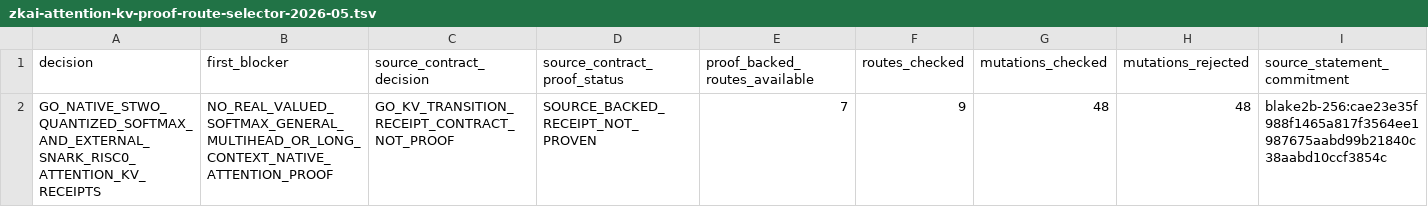
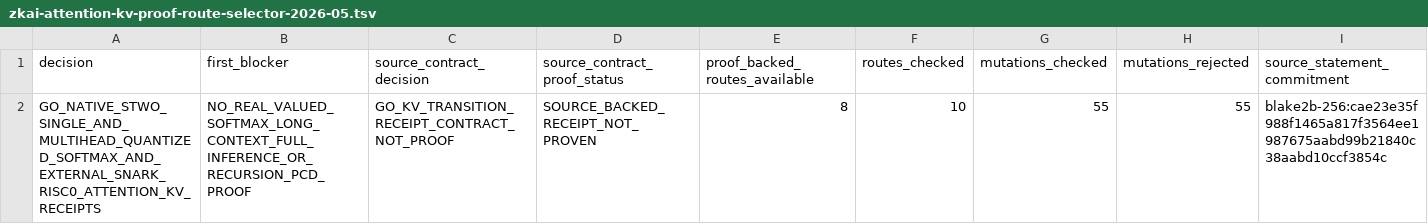
Before and after one commit to omarespejel/llm-provable-computer, a TSV file: docs/engineering/evidence/zkai-attention-kv-proof-route-selector-2026-05.tsv, drawn as a sheet.

Commit message:
Add multi-head quantized softmax receipt gate

```diff
--- a/docs/engineering/evidence/zkai-attention-kv-proof-route-selector-2026-05.tsv
+++ b/docs/engineering/evidence/zkai-attention-kv-proof-route-selector-2026-05.tsv
@@ -1,2 +1,2 @@
 decision	first_blocker	source_contract_decision	source_contract_proof_status	proof_backed_routes_available	routes_checked	mutations_checked	mutations_rejected	source_statement_commitment
-GO_NATIVE_STWO_QUANTIZED_SOFTMAX_AND_EXTERNAL_SNARK_RISC0_ATTENTION_KV_RECEIPTS	NO_REAL_VALUED_SOFTMAX_GENERAL_MULTIHEAD_OR_LONG_CONTEXT_NATIVE_ATTENTION_PROOF	GO_KV_TRANSITION_RECEIPT_CONTRACT_NOT_PROOF	SOURCE_BACKED_RECEIPT_NOT_PROVEN	7	9	48	48	blake2b-256:cae23e35f988f1465a817f3564ee1987675aabd99b21840c38aabd10ccf3854c
+GO_NATIVE_STWO_SINGLE_AND_MULTIHEAD_QUANTIZED_SOFTMAX_AND_EXTERNAL_SNARK_RISC0_ATTENTION_KV_RECEIPTS	NO_REAL_VALUED_SOFTMAX_LONG_CONTEXT_FULL_INFERENCE_OR_RECURSION_PCD_PROOF	GO_KV_TRANSITION_RECEIPT_CONTRACT_NOT_PROOF	SOURCE_BACKED_RECEIPT_NOT_PROVEN	8	10	55	55	blake2b-256:cae23e35f988f1465a817f3564ee1987675aabd99b21840c38aabd10ccf3854c
```
Also changed, not shown: 17 other files.
